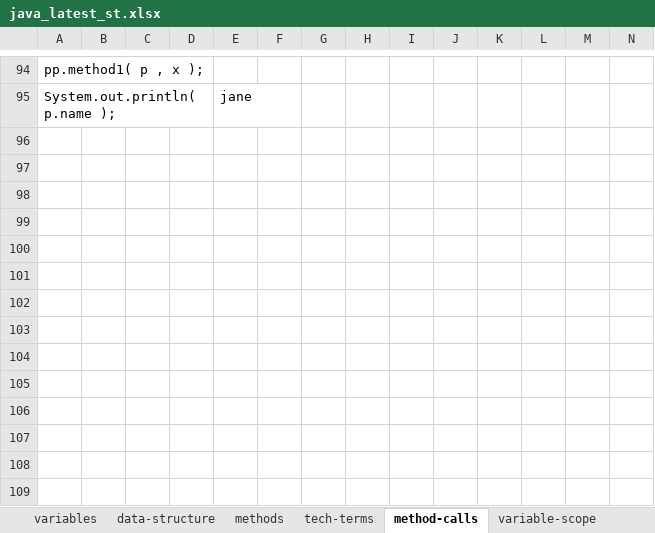
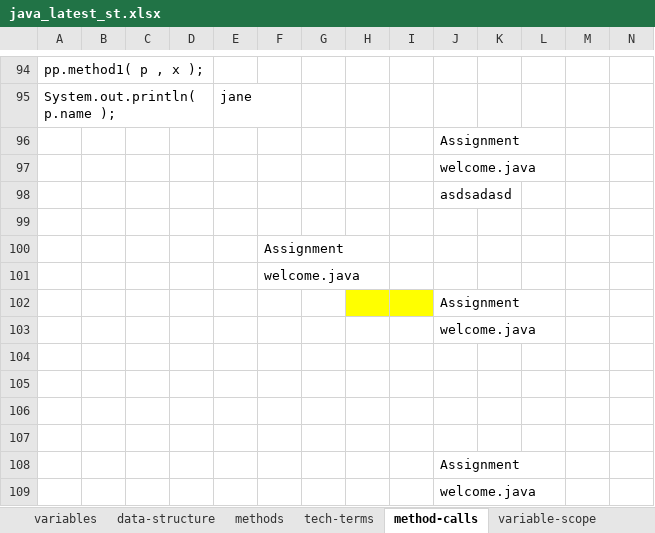
Before and after one commit to thinkcodegravity/dec24java, an Excel workbook: java_latest_st.xlsx, sheet method-calls, drawn as a sheet; only a part is shown, gaps mark what is left out; values as stored, in another font and other column widths than the file's, no borders; 1 other sheet too large or unreadable and not compared; rows hold the shown columns only; the diff names each change by its address in the sheet, - before the commit and + after, or states it on an @@ line.

Commit message:
assignment

```diff
--- a/java_latest_st.xlsx (sheet method-calls)
+++ b/java_latest_st.xlsx (sheet method-calls)
+row 96:  |  |  |  |  |  |  |  |  | Assignment
+row 97:  |  |  |  |  |  |  |  |  | welcome.java
+row 98:  |  |  |  |  |  |  |  |  | asdsadasd
+row 99: (empty)
+row 100:  |  |  |  |  | Assignment
+row 101:  |  |  |  |  | welcome.java
+row 102:  |  |  |  |  |  |  |  |  | Assignment
+row 103:  |  |  |  |  |  |  |  |  | welcome.java
+row 104: (empty)
+row 105: (empty)
+row 106: (empty)
+row 107: (empty)
+row 108:  |  |  |  |  |  |  |  |  | Assignment
+row 109:  |  |  |  |  |  |  |  |  | welcome.java
```
Also changed, not shown: sheet references-latest, 1 other file.
